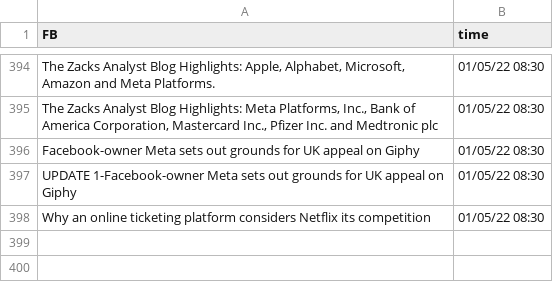
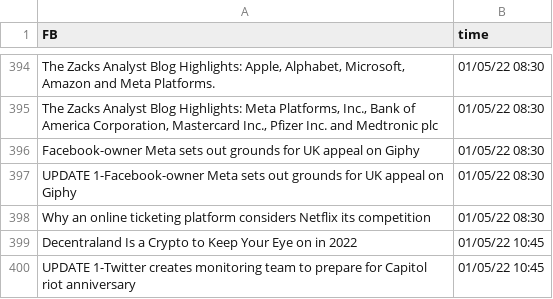
Before and after one commit to SophieLiuYQ/HeterogeneousComputing, a CSV file: data_FB.csv, drawn as a sheet; only a part is shown, gaps mark what is left out.

```diff
--- a/data_FB.csv
+++ b/data_FB.csv
@@ -398 +398,3 @@ UPDATE 1-Facebook-owner Meta sets out grounds for UK appeal on Giphy,01/05/22 08
 Why an online ticketing platform considers Netflix its competition,01/05/22 08:30
+Decentraland Is a Crypto to Keep Your Eye on in 2022,01/05/22 10:45
+UPDATE 1-Twitter creates monitoring team to prepare for Capitol riot anniversary,01/05/22 10:45
```
Also changed, not shown: data_AMD.csv, price_AAPL.csv, 7 other files.
